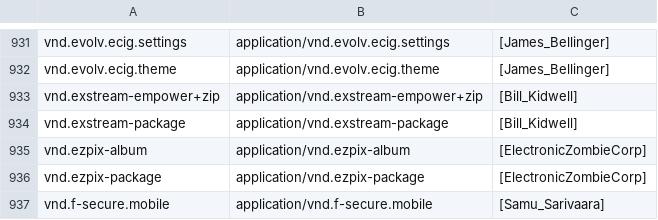
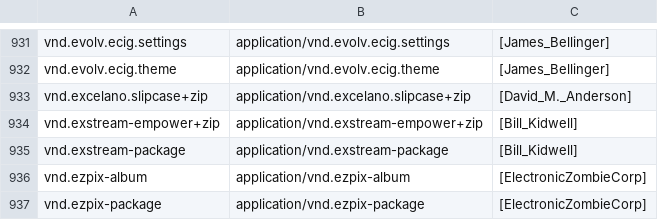
Before and after one commit to media-types/media-types, a CSV file: iana/application.csv, drawn as a sheet; only a part is shown, gaps mark what is left out; the shorter side is filled out with more unchanged rows.

Commit message:
iana: add application/vnd.excelano.slipcase+zip

```diff
--- a/iana/application.csv
+++ b/iana/application.csv
@@ -932,2 +932,3 @@ vnd.evolv.ecig.settings,application/vnd.evolv.ecig.settings,[James_Bellinger]
 vnd.evolv.ecig.theme,application/vnd.evolv.ecig.theme,[James_Bellinger]
+vnd.excelano.slipcase+zip,application/vnd.excelano.slipcase+zip,[David_M._Anderson]
 vnd.exstream-empower+zip,application/vnd.exstream-empower+zip,[Bill_Kidwell]
```
Also changed, not shown: 2 other files.
